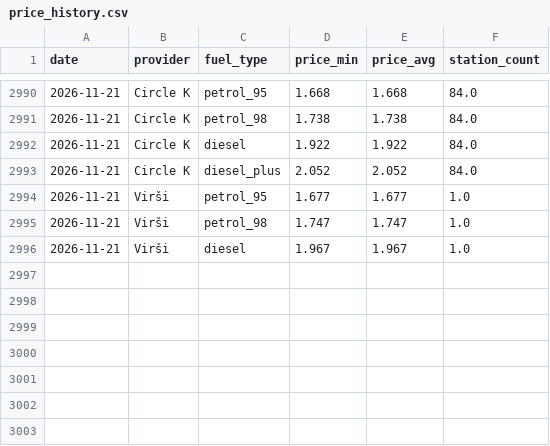
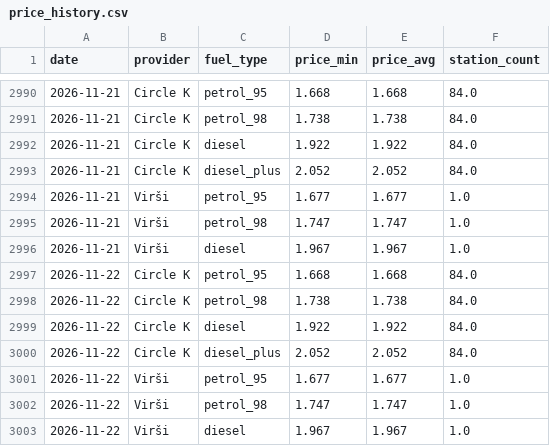
Before and after one commit to igorsbaibuss-121/fuel-price-lv, a CSV file: data/price_history.csv, drawn as a sheet; only a part is shown, gaps mark what is left out.

```diff
--- a/data/price_history.csv
+++ b/data/price_history.csv
@@ -2996 +2996,8 @@ date,provider,fuel_type,price_min,price_avg,station_count
 2026-11-21,Virši,diesel,1.967,1.967,1.0
+2026-11-22,Circle K,petrol_95,1.668,1.668,84.0
+2026-11-22,Circle K,petrol_98,1.738,1.738,84.0
+2026-11-22,Circle K,diesel,1.922,1.922,84.0
+2026-11-22,Circle K,diesel_plus,2.052,2.052,84.0
+2026-11-22,Virši,petrol_95,1.677,1.677,1.0
+2026-11-22,Virši,petrol_98,1.747,1.747,1.0
+2026-11-22,Virši,diesel,1.967,1.967,1.0
```
